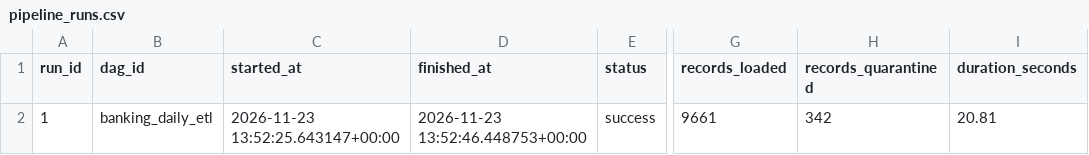
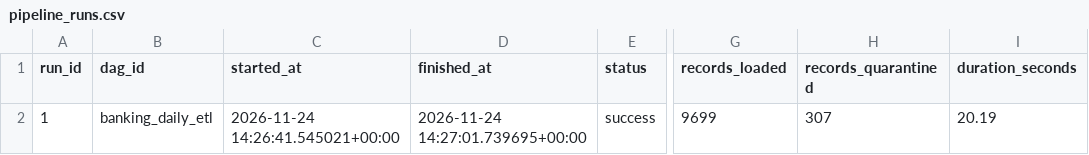
Before and after one commit to AG-geodata-analyst/banking-data-reliability-platform, a CSV file: dashboard/data/synthetic/pipeline_runs.csv, drawn as a sheet; only a part is shown, gaps mark what is left out; the diff names each change by its address in the sheet, - before the commit and + after, or states it on an @@ line.

```diff
--- a/dashboard/data/synthetic/pipeline_runs.csv
+++ b/dashboard/data/synthetic/pipeline_runs.csv
-C2 (started_at): 2026-11-23 13:52:25.643147+00:00
+C2 (started_at): 2026-11-24 14:26:41.545021+00:00
-D2 (finished_at): 2026-11-23 13:52:46.448753+00:00
+D2 (finished_at): 2026-11-24 14:27:01.739695+00:00
-G2 (records_loaded): 9661
+G2 (records_loaded): 9699
-H2 (records_quarantined): 342
+H2 (records_quarantined): 307
-I2 (duration_seconds): 20.81
+I2 (duration_seconds): 20.19
```
Also changed, not shown: dashboard/data/synthetic/daily_metrics.csv, dashboard/data/synthetic/fact_transactions.csv, 2 other files.
